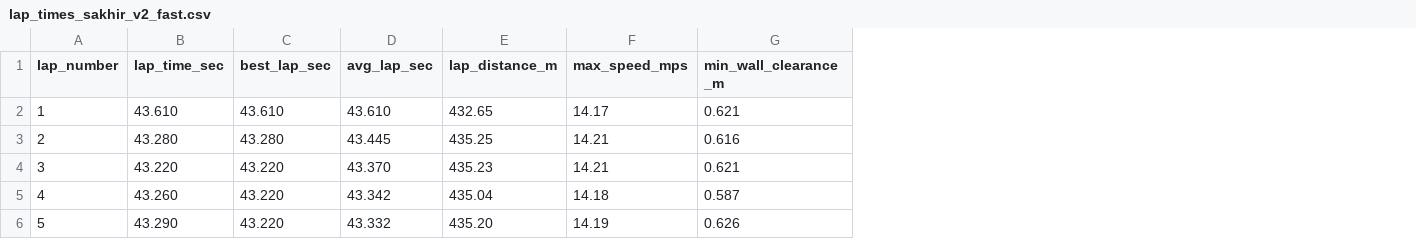
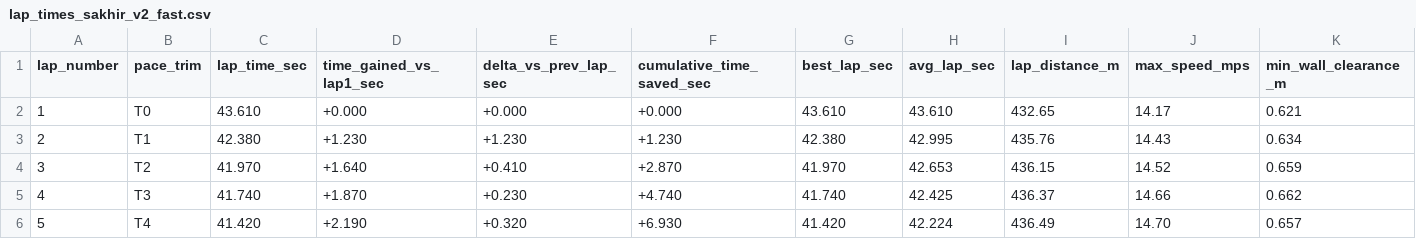
Before and after one commit to Bishal-yeti/F1Tenth-Repository, a CSV file: lap_times_sakhir_v2_fast.csv, drawn as a sheet; only a part is shown; addresses are those after the commit; the diff covers the shown part only; the diff names each change by its address in the sheet, - before the commit and + after, or states it on an @@ line.

Commit message:
feat(controllers): add adaptive pace evolution (T0->T4), mid-lap safety downshift, and lap time-gain CSV logging

```diff
--- a/lap_times_sakhir_v2_fast.csv
+++ b/lap_times_sakhir_v2_fast.csv
+column B (pace_trim), rows 2-6: T0 | T1 | T2 | T3 | T4
+column D (time_gained_vs_lap1_sec), rows 2-6: +0.000 | +1.230 | +1.640 | +1.870 | +2.190
+column E (delta_vs_prev_lap_sec), rows 2-6: +0.000 | +1.230 | +0.410 | +0.230 | +0.320
+column F (cumulative_time_saved_sec), rows 2-6: +0.000 | +1.230 | +2.870 | +4.740 | +6.930
-C3 (lap_time_sec): 43.280
+C3 (lap_time_sec): 42.380
-G3 (best_lap_sec): 43.280
+G3 (best_lap_sec): 42.380
-H3 (avg_lap_sec): 43.445
+H3 (avg_lap_sec): 42.995
-I3 (lap_distance_m): 435.25
+I3 (lap_distance_m): 435.76
-J3 (max_speed_mps): 14.21
+J3 (max_speed_mps): 14.43
-K3 (min_wall_clearance_m): 0.616
+K3 (min_wall_clearance_m): 0.634
-C4 (lap_time_sec): 43.220
+C4 (lap_time_sec): 41.970
-G4 (best_lap_sec): 43.220
+G4 (best_lap_sec): 41.970
-H4 (avg_lap_sec): 43.370
+H4 (avg_lap_sec): 42.653
-I4 (lap_distance_m): 435.23
+I4 (lap_distance_m): 436.15
-J4 (max_speed_mps): 14.21
+J4 (max_speed_mps): 14.52
-K4 (min_wall_clearance_m): 0.621
+K4 (min_wall_clearance_m): 0.659
-C5 (lap_time_sec): 43.260
+C5 (lap_time_sec): 41.740
-G5 (best_lap_sec): 43.220
+G5 (best_lap_sec): 41.740
-H5 (avg_lap_sec): 43.342
+H5 (avg_lap_sec): 42.425
-I5 (lap_distance_m): 435.04
+I5 (lap_distance_m): 436.37
-J5 (max_speed_mps): 14.18
+J5 (max_speed_mps): 14.66
-K5 (min_wall_clearance_m): 0.587
+K5 (min_wall_clearance_m): 0.662
-C6 (lap_time_sec): 43.290
+C6 (lap_time_sec): 41.420
-G6 (best_lap_sec): 43.220
+G6 (best_lap_sec): 41.420
-H6 (avg_lap_sec): 43.332
+H6 (avg_lap_sec): 42.224
-I6 (lap_distance_m): 435.20
+I6 (lap_distance_m): 436.49
-J6 (max_speed_mps): 14.19
+J6 (max_speed_mps): 14.70
-K6 (min_wall_clearance_m): 0.626
+K6 (min_wall_clearance_m): 0.657
```
Also changed, not shown: 39 edited cells elsewhere in this file, 4 other files.
